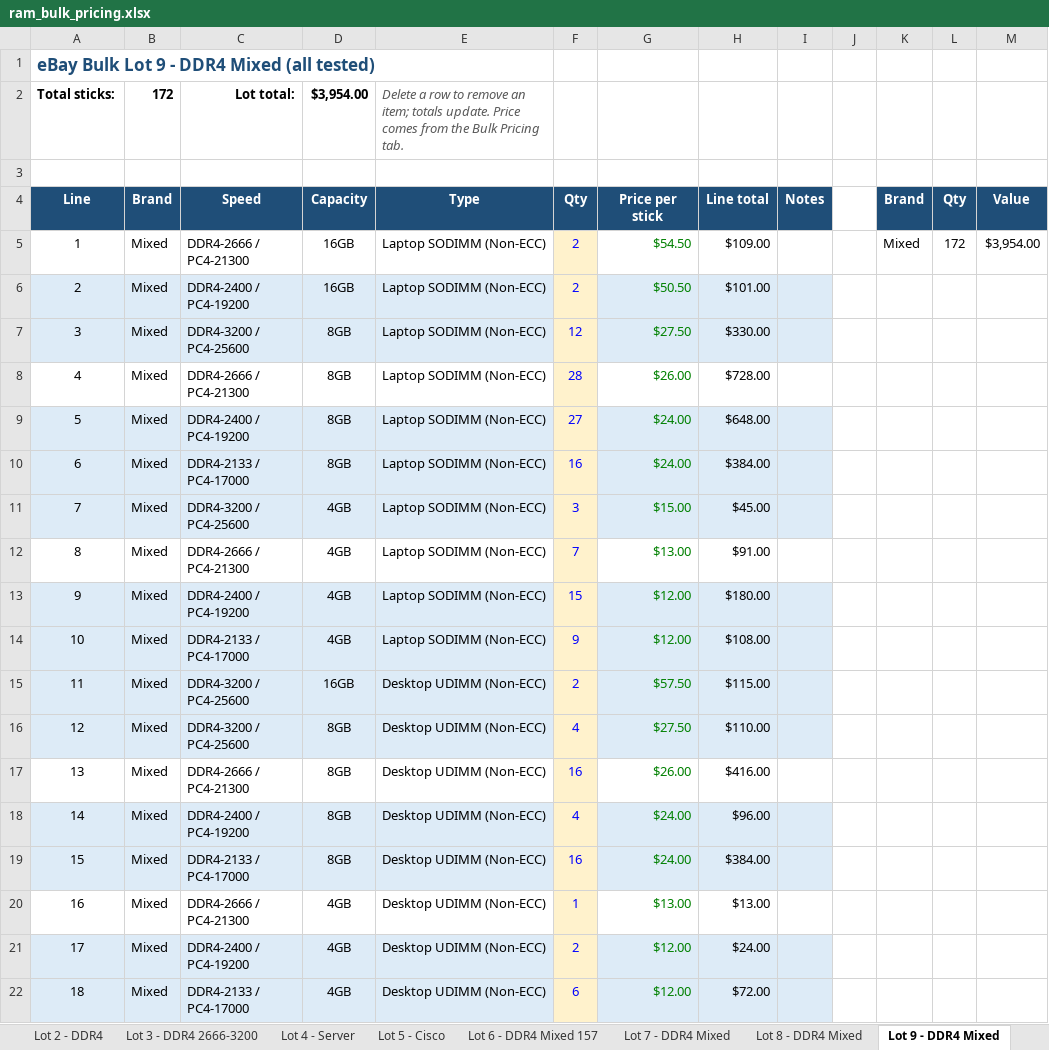
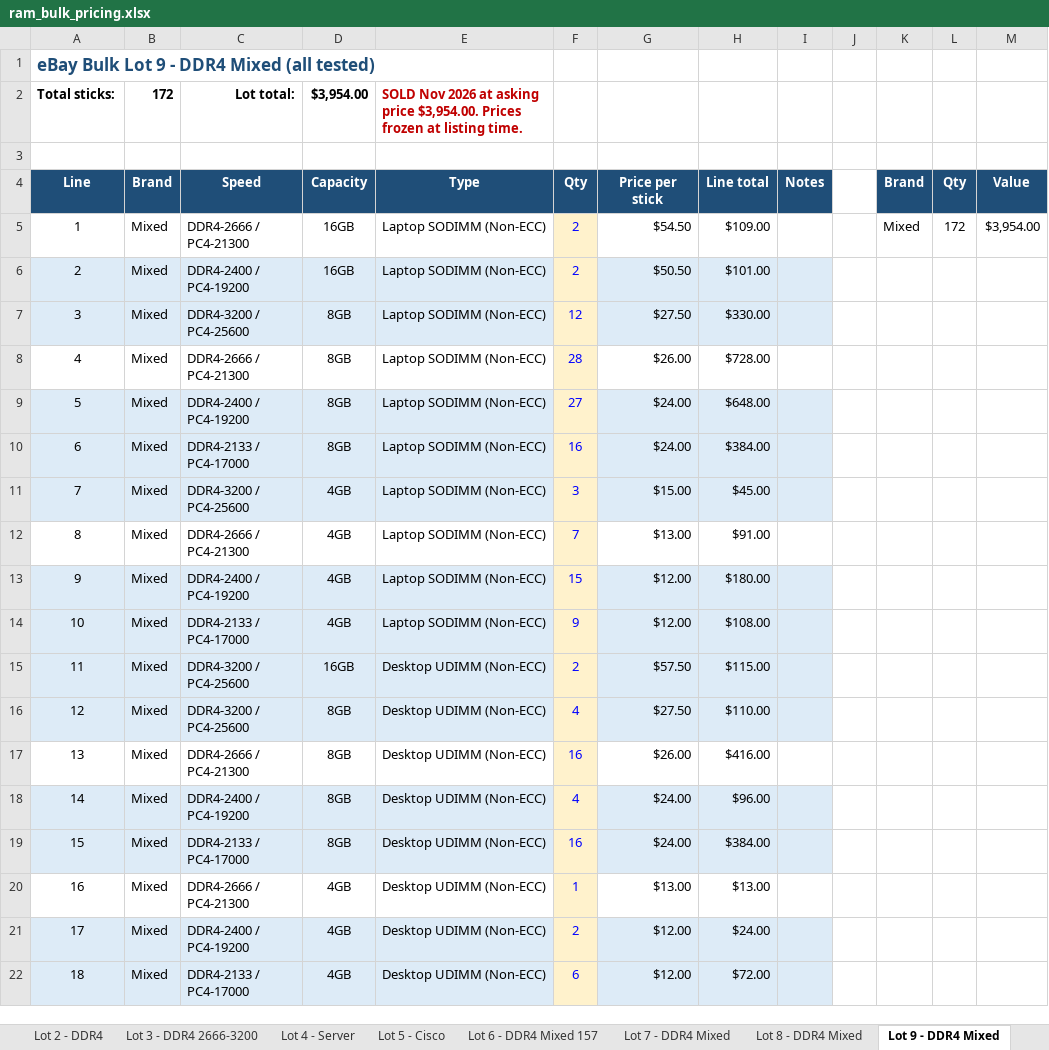
Before and after one commit to bgallaher-lgtm/Claude, an Excel workbook: ram_bulk_pricing.xlsx, sheet Lot 9 - DDR4 Mixed, drawn as a sheet; values as stored, in another font and other column widths than the file's, no borders; the diff names each change by its address in the sheet, - before the commit and + after, or states it on an @@ line.

```diff
--- a/ram_bulk_pricing.xlsx (sheet Lot 9 - DDR4 Mixed)
+++ b/ram_bulk_pricing.xlsx (sheet Lot 9 - DDR4 Mixed)
-E2: Delete a row to remove an item; totals update. Price comes from the Bulk Pricing tab.
+E2: SOLD Nov 2026 at asking price $3,954.00. Prices frozen at listing time.
@@ E2 bold: off → on, italic: on → off, text colour: #595959 → #C00000 @@
-G5:G22 text colour: #008000
+G5:G22 text colour: black
```
Also changed, not shown: sheet Lot 7 - DDR4 Mixed, sheet Lot 11 - Server 32GB 2400.
